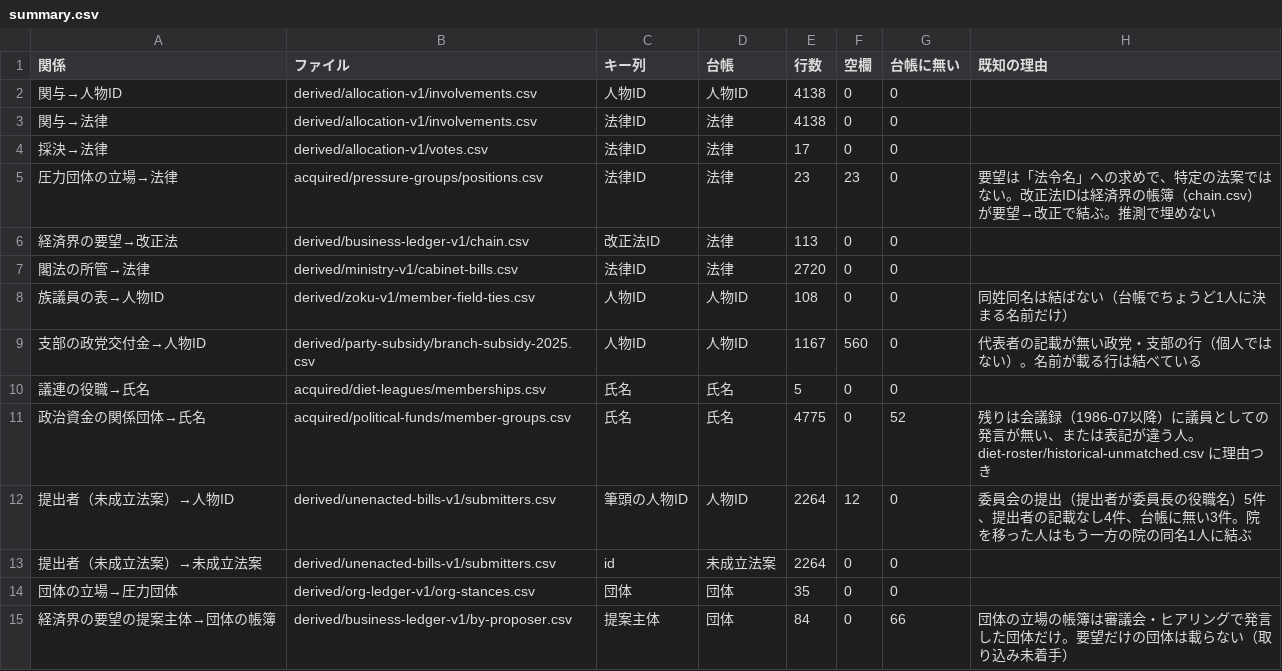
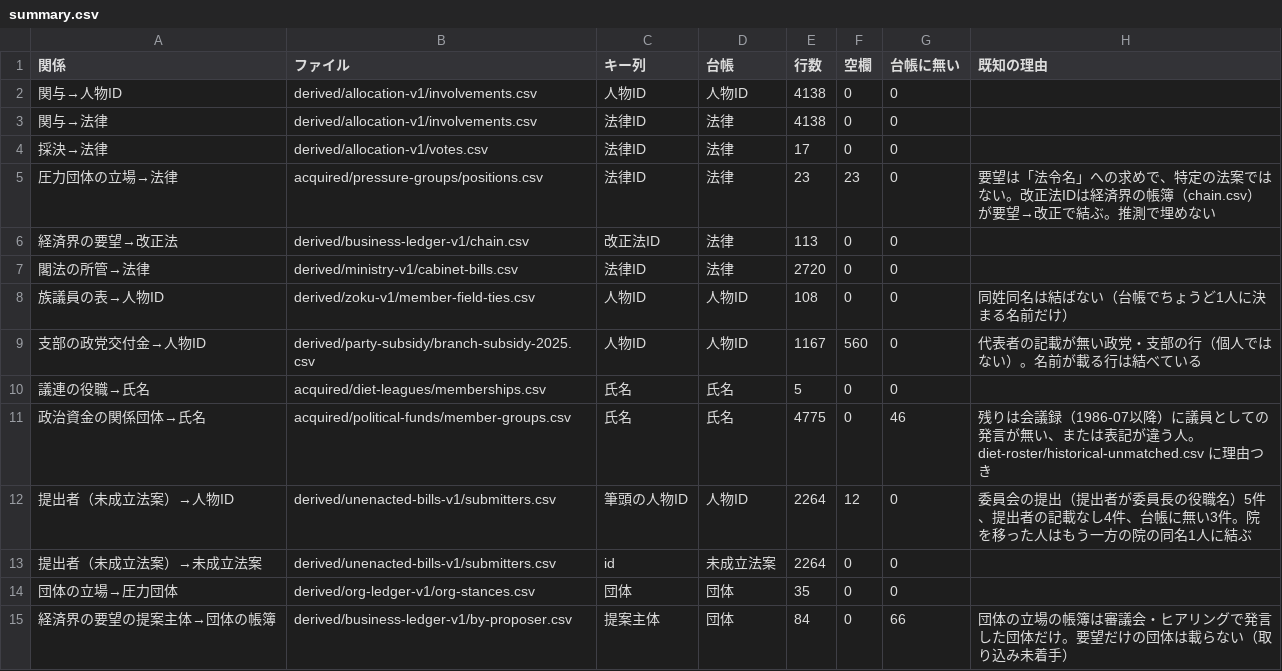
Before and after one commit to nexus-ai-2045/public-interest-lens, a CSV file: data/derived/link-audit/summary.csv, drawn as a sheet.

```diff
--- a/data/derived/link-audit/summary.csv
+++ b/data/derived/link-audit/summary.csv
@@ -10,3 +10,3 @@
 議連の役職→氏名,acquired/diet-leagues/memberships.csv,氏名,氏名,5,0,0,
-政治資金の関係団体→氏名,acquired/political-funds/member-groups.csv,氏名,氏名,4775,0,52,残りは会議録（1986-07以降）に議員としての発言が無い、または表記が違う人。diet-roster/historical-unmatched.csv に理由つき
+政治資金の関係団体→氏名,acquired/political-funds/member-groups.csv,氏名,氏名,4775,0,46,残りは会議録（1986-07以降）に議員としての発言が無い、または表記が違う人。diet-roster/historical-unmatched.csv に理由つき
 提出者（未成立法案）→人物ID,derived/unenacted-bills-v1/submitters.csv,筆頭の人物ID,人物ID,2264,12,0,委員会の提出（提出者が委員長の役職名）5件、提出者の記載なし4件、台帳に無い3件。院を移った人はもう一方の院の同名1人に結ぶ
```
Also changed, not shown: data/acquired/diet-roster/historical.csv, data/derived/link-audit/orphans.csv, 8 other files.
